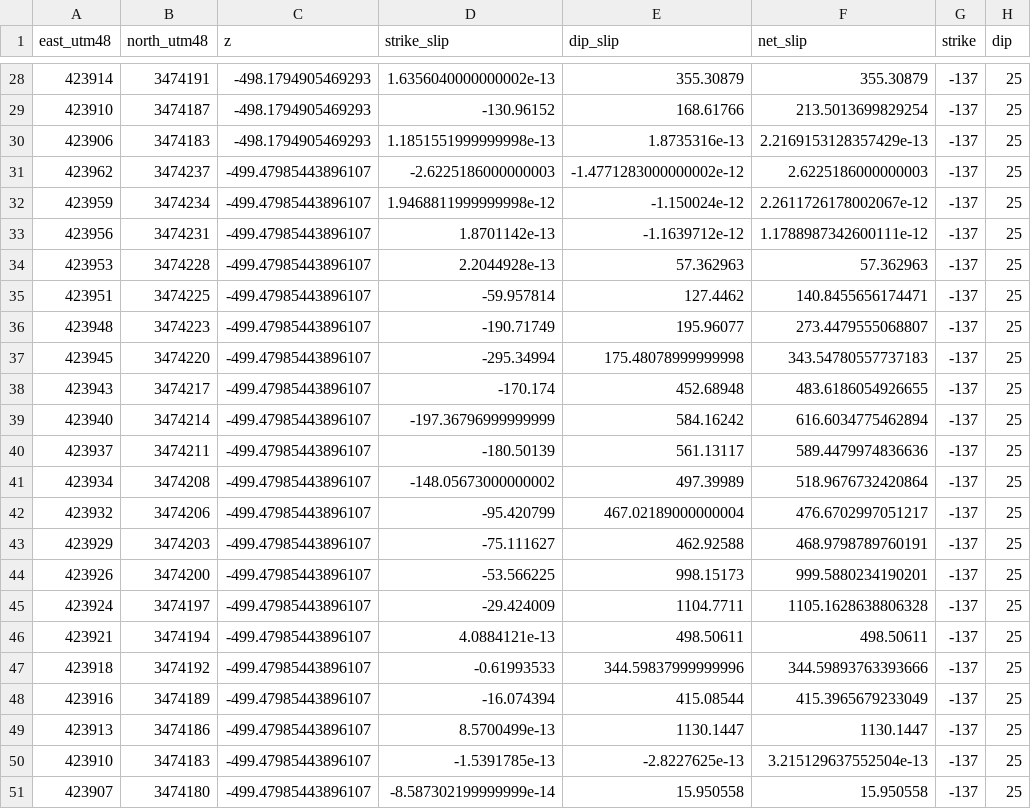
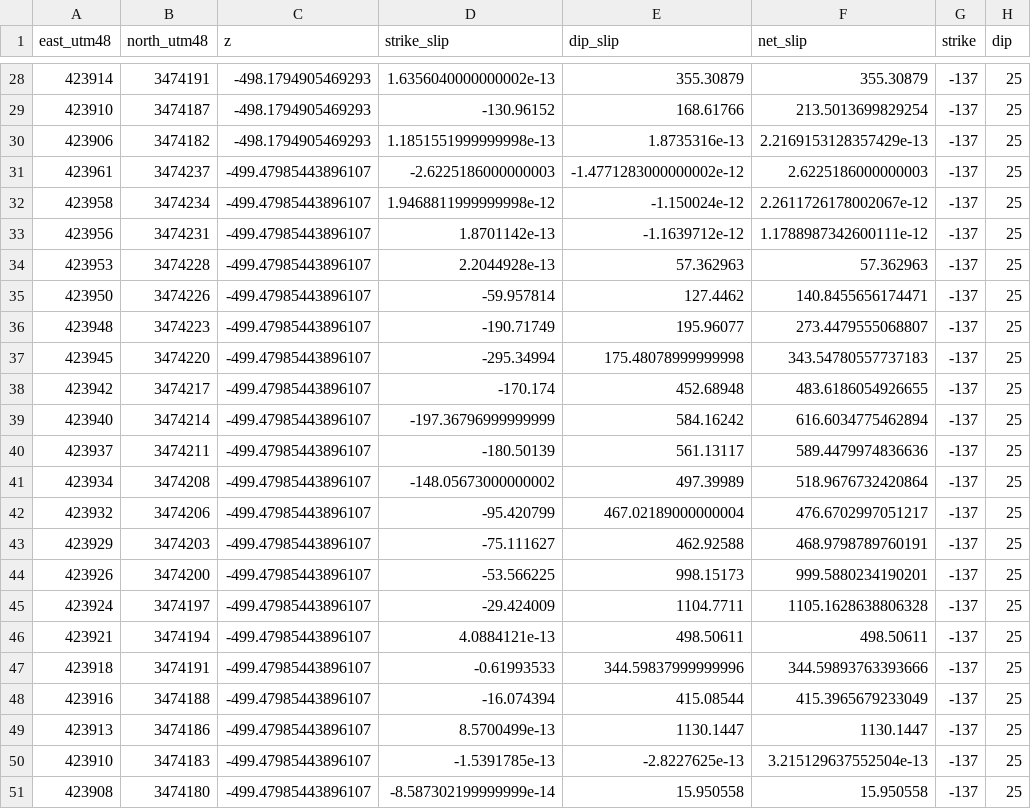
Before and after one commit to cossatot/wenchuan_topo_stress, a CSV file: slip_models/tong/t4.csv, drawn as a sheet; only a part is shown, gaps mark what is left out; the diff covers the shown part only.

```diff
--- a/slip_models/tong/t4.csv
+++ b/slip_models/tong/t4.csv
@@ -29,11 +29,11 @@ east_utm48,north_utm48,z,strike_slip,dip_slip,net_slip,strike,dip
 423910,3474187,-498.1794905469293,-130.96152,168.61766,213.5013699829254,-137,25
-423906,3474183,-498.1794905469293,1.1851551999999998e-13,1.8735316e-13,2.2169153128357429e-13,-137,25
-423962,3474237,-499.47985443896107,-2.6225186000000003,-1.4771283000000002e-12,2.6225186000000003,-137,25
-423959,3474234,-499.47985443896107,1.9468811999999998e-12,-1.150024e-12,2.2611726178002067e-12,-137,25
+423906,3474182,-498.1794905469293,1.1851551999999998e-13,1.8735316e-13,2.2169153128357429e-13,-137,25
+423961,3474237,-499.47985443896107,-2.6225186000000003,-1.4771283000000002e-12,2.6225186000000003,-137,25
+423958,3474234,-499.47985443896107,1.9468811999999998e-12,-1.150024e-12,2.2611726178002067e-12,-137,25
 423956,3474231,-499.47985443896107,1.8701142e-13,-1.1639712e-12,1.1788987342600111e-12,-137,25
 423953,3474228,-499.47985443896107,2.2044928e-13,57.362963,57.362963,-137,25
-423951,3474225,-499.47985443896107,-59.957814,127.4462,140.8455656174471,-137,25
+423950,3474226,-499.47985443896107,-59.957814,127.4462,140.8455656174471,-137,25
 423948,3474223,-499.47985443896107,-190.71749,195.96077,273.4479555068807,-137,25
 423945,3474220,-499.47985443896107,-295.34994,175.48078999999998,343.54780557737183,-137,25
-423943,3474217,-499.47985443896107,-170.174,452.68948,483.6186054926655,-137,25
+423942,3474217,-499.47985443896107,-170.174,452.68948,483.6186054926655,-137,25
 423940,3474214,-499.47985443896107,-197.36796999999999,584.16242,616.6034775462894,-137,25
@@ -46,6 +46,6 @@ east_utm48,north_utm48,z,strike_slip,dip_slip,net_slip,strike,dip
 423921,3474194,-499.47985443896107,4.0884121e-13,498.50611,498.50611,-137,25
-423918,3474192,-499.47985443896107,-0.61993533,344.59837999999996,344.59893763393666,-137,25
-423916,3474189,-499.47985443896107,-16.074394,415.08544,415.3965679233049,-137,25
+423918,3474191,-499.47985443896107,-0.61993533,344.59837999999996,344.59893763393666,-137,25
+423916,3474188,-499.47985443896107,-16.074394,415.08544,415.3965679233049,-137,25
 423913,3474186,-499.47985443896107,8.5700499e-13,1130.1447,1130.1447,-137,25
 423910,3474183,-499.47985443896107,-1.5391785e-13,-2.8227625e-13,3.215129637552504e-13,-137,25
-423907,3474180,-499.47985443896107,-8.587302199999999e-14,15.950558,15.950558,-137,25
+423908,3474180,-499.47985443896107,-8.587302199999999e-14,15.950558,15.950558,-137,25
```
Also changed, not shown: 20 edited cells elsewhere in this file, slip_models/tong/t1.csv, slip_models/tong/t2.csv, 4 other files.
